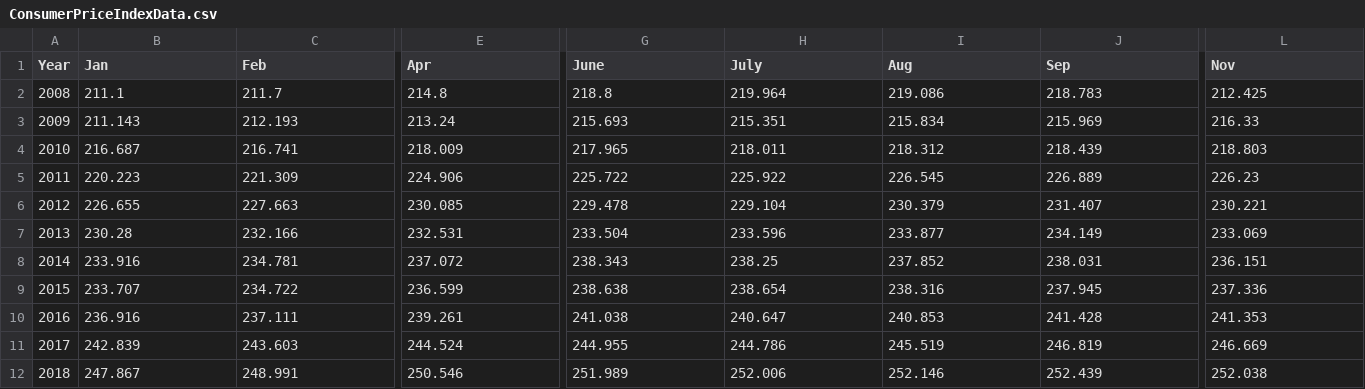
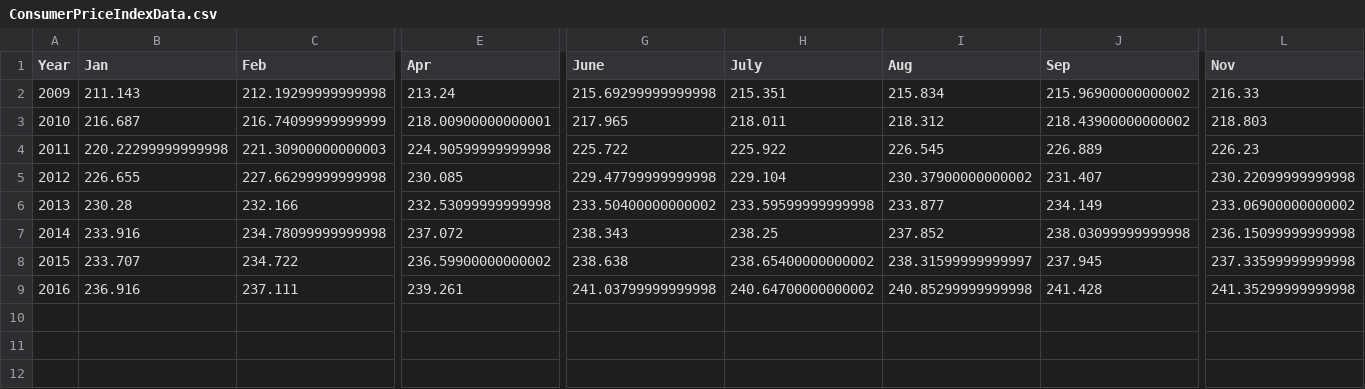
Before and after one commit to graphicsdesk/financial-aid, a CSV file: data/ConsumerPriceIndexData.csv, drawn as a sheet; only a part is shown, gaps mark what is left out; removed rows and columns are numbered as before the commit, all else as after; rows hold the shown columns only; the diff covers the shown part only; the diff names each change by its address in the sheet, - before the commit and + after, or states it on an @@ line.

```diff
--- a/data/ConsumerPriceIndexData.csv
+++ b/data/ConsumerPriceIndexData.csv
-row 2: 2008 | 211.1 | 211.7 | 214.8 | 218.8 | 219.964 | 219.086 | 218.783 | 212.425
-C2 (Feb): 212.193
+C2 (Feb): 212.19299999999998
-G2 (June): 215.693
+G2 (June): 215.69299999999998
-J2 (Sep): 215.969
+J2 (Sep): 215.96900000000002
-C3 (Feb): 216.741
+C3 (Feb): 216.74099999999999
-E3 (Apr): 218.009
+E3 (Apr): 218.00900000000001
-J3 (Sep): 218.439
+J3 (Sep): 218.43900000000002
-B4 (Jan): 220.223
+B4 (Jan): 220.22299999999998
-C4 (Feb): 221.309
+C4 (Feb): 221.30900000000003
-E4 (Apr): 224.906
+E4 (Apr): 224.90599999999998
-C5 (Feb): 227.663
+C5 (Feb): 227.66299999999998
-G5 (June): 229.478
+G5 (June): 229.47799999999998
-I5 (Aug): 230.379
+I5 (Aug): 230.37900000000002
-L5 (Nov): 230.221
+L5 (Nov): 230.22099999999998
-E6 (Apr): 232.531
+E6 (Apr): 232.53099999999998
-G6 (June): 233.504
+G6 (June): 233.50400000000002
-H6 (July): 233.596
+H6 (July): 233.59599999999998
-L6 (Nov): 233.069
+L6 (Nov): 233.06900000000002
-C7 (Feb): 234.781
+C7 (Feb): 234.78099999999998
-J7 (Sep): 238.031
+J7 (Sep): 238.03099999999998
-L7 (Nov): 236.151
+L7 (Nov): 236.15099999999998
-E8 (Apr): 236.599
+E8 (Apr): 236.59900000000002
-H8 (July): 238.654
+H8 (July): 238.65400000000002
-I8 (Aug): 238.316
+I8 (Aug): 238.31599999999997
-L8 (Nov): 237.336
+L8 (Nov): 237.33599999999998
-G9 (June): 241.038
+G9 (June): 241.03799999999998
-H9 (July): 240.647
+H9 (July): 240.64700000000002
-I9 (Aug): 240.853
+I9 (Aug): 240.85299999999998
-L9 (Nov): 241.353
+L9 (Nov): 241.35299999999998
-row 11: 2017 | 242.839 | 243.603 | 244.524 | 244.955 | 244.786 | 245.519 | 246.819 | 246.669
-row 12: 2018 | 247.867 | 248.991 | 250.546 | 251.989 | 252.006 | 252.146 | 252.439 | 252.038
```
Also changed, not shown: 6 edited cells elsewhere in this file, 1 other file.
